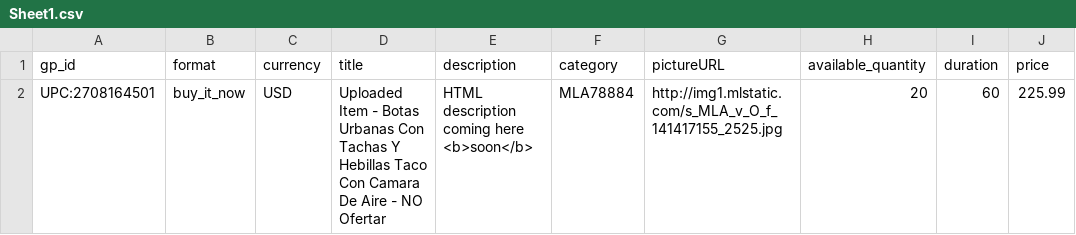
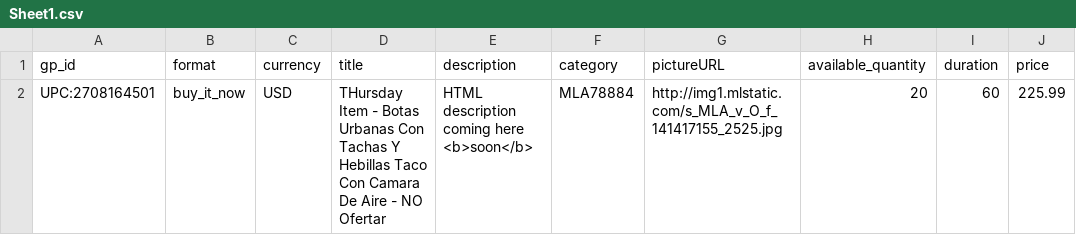
Before and after one commit to saleram1/sim-jquery, a CSV file: web-app/WEB-INF/docs/Sheet1.csv, drawn as a sheet; only a part is shown; the diff names each change by its address in the sheet, - before the commit and + after, or states it on an @@ line.

```diff
--- a/web-app/WEB-INF/docs/Sheet1.csv
+++ b/web-app/WEB-INF/docs/Sheet1.csv
-D2 (title): Uploaded Item -…
+D2 (title): THursday Item -…
```
Also changed, not shown: 1 other file.
